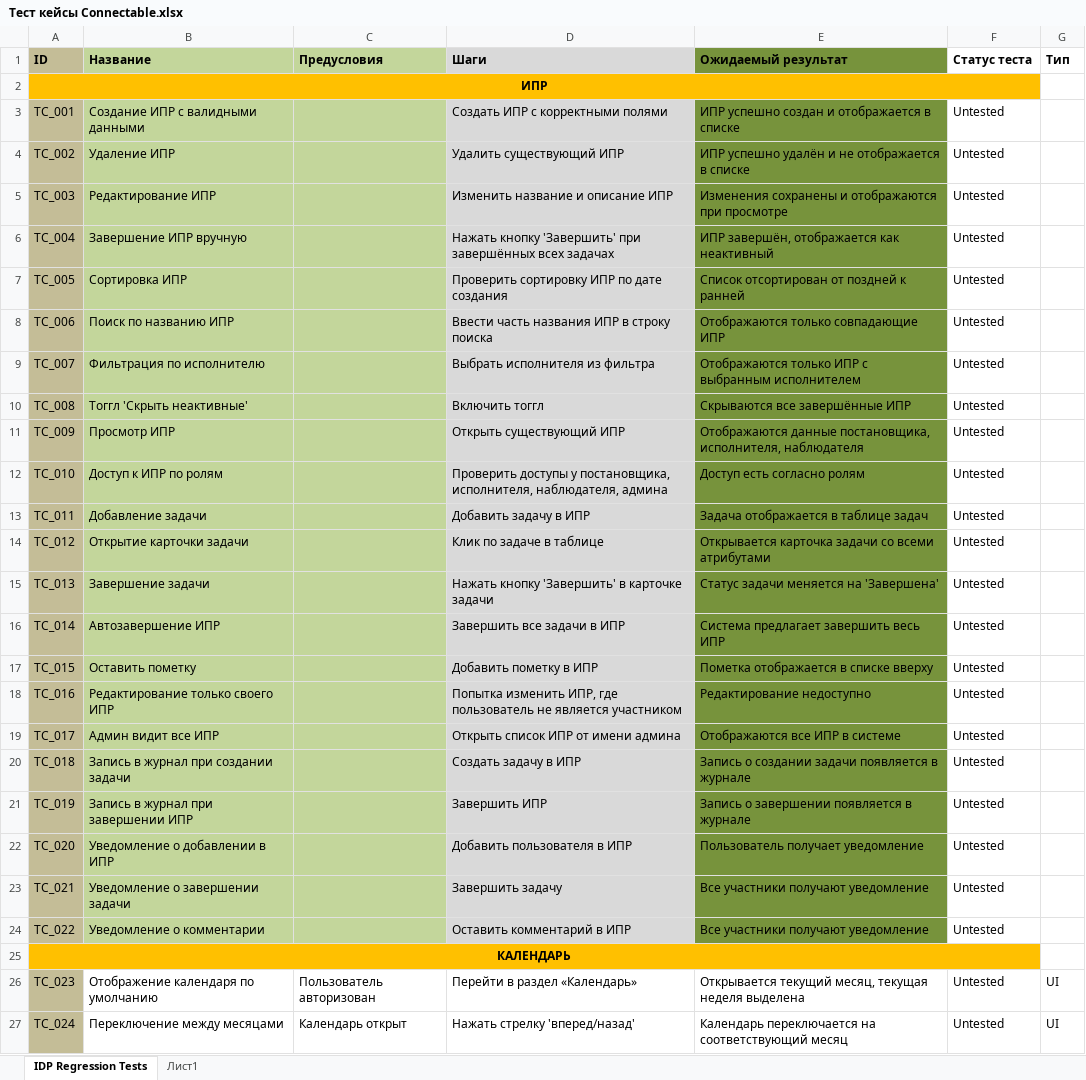
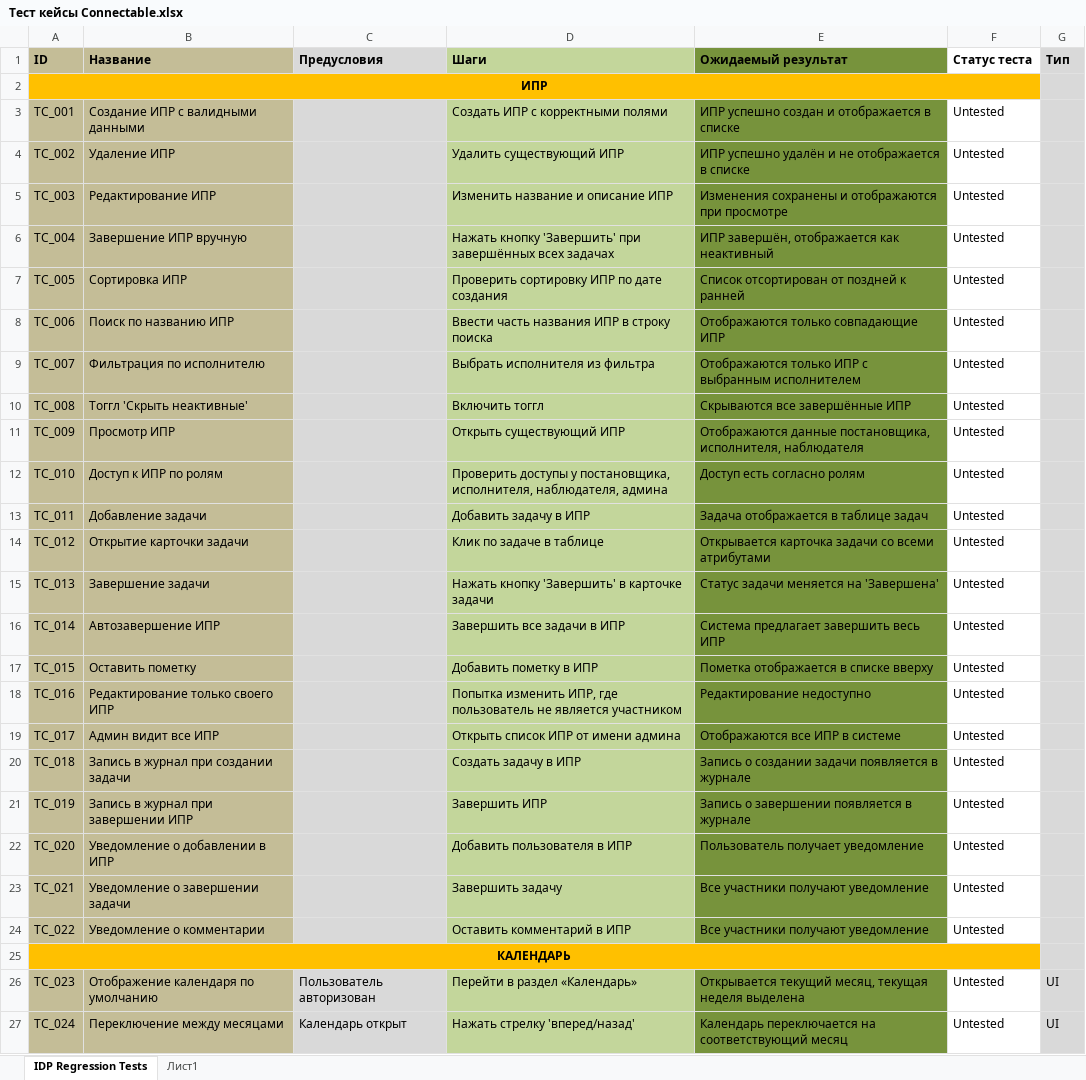
Before and after one commit to Shekhov67/QA_Connectable, an Excel workbook: Тест кейсы Connectable.xlsx, sheet IDP Regression Tests, drawn as a sheet; only a part is shown; values as stored, in another font and other column widths than the file's, no borders; conditional formats not drawn; the diff covers the shown part only; the diff names each change by its address in the sheet, - before the commit and + after, or states it on an @@ line.

Commit message:
test

```diff
--- a/Тест кейсы Connectable.xlsx (sheet IDP Regression Tests)
+++ b/Тест кейсы Connectable.xlsx (sheet IDP Regression Tests)
-B1 fill: #C3D69B
+B1 fill: #C4BD97
-C1 fill: #C3D69B
+C1 fill: #D9D9D9
-D1 fill: #D9D9D9
+D1 fill: #C3D69B
-G1:G27 fill: none
+G1:G27 fill: #D9D9D9
-B3:B24 fill: #C3D69B
+B3:B24 fill: #C4BD97
-C3:C24 fill: #C3D69B
+C3:C24 fill: #D9D9D9
-D3:D24 fill: #D9D9D9
+D3:D24 fill: #C3D69B
-B26:B27 fill: none
+B26:B27 fill: #C4BD97
-C26:C27 fill: none
+C26:C27 fill: #D9D9D9
-D26:D27 fill: none
+D26:D27 fill: #C3D69B
-E26:E27 fill: none
+E26:E27 fill: #77933C
```
Also changed, not shown: cell formats elsewhere in this sheet, 1 other file.
